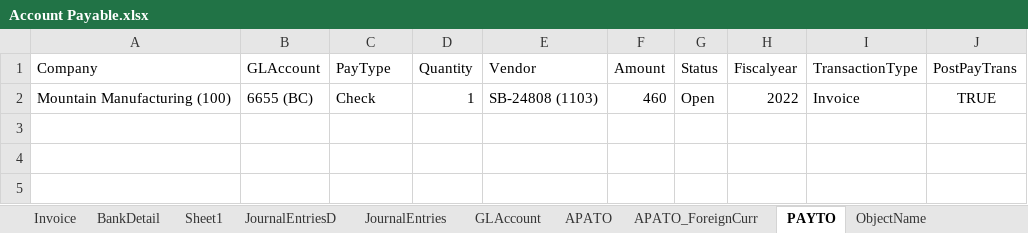
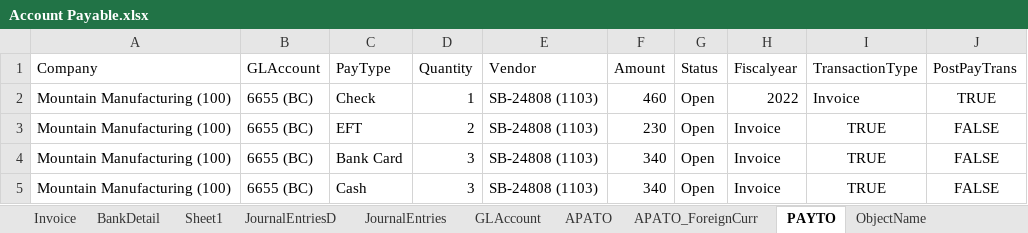
Before and after one commit to msuryawanshi20/rstk_PROVAR-COPADO, an Excel workbook: templates/QARSF/Account Payable.xlsx, sheet PAYTO, drawn as a sheet; values as stored, in another font and other column widths than the file's, no borders; the diff names each change by its address in the sheet, - before the commit and + after, or states it on an @@ line.

```diff
--- a/templates/QARSF/Account Payable.xlsx (sheet PAYTO)
+++ b/templates/QARSF/Account Payable.xlsx (sheet PAYTO)
+row 3: Mountain Manufacturing (100) | 6655 (BC) | EFT | 2 | SB-24808 (1103) | 230 | Open | Invoice | TRUE | FALSE
+row 4: Mountain Manufacturing (100) | 6655 (BC) | Bank Card | 3 | SB-24808 (1103) | 340 | Open | Invoice | TRUE | FALSE
+row 5: Mountain Manufacturing (100) | 6655 (BC) | Cash | 3 | SB-24808 (1103) | 340 | Open | Invoice | TRUE | FALSE
```
Also changed, not shown: templates/AutomationOrg/FinancialData_AutomationOrg.xlsx, templates/AutomationOrg/SYDATA-POtoPOAP Match_AutomationOrg.xlsx, 18 other files.
